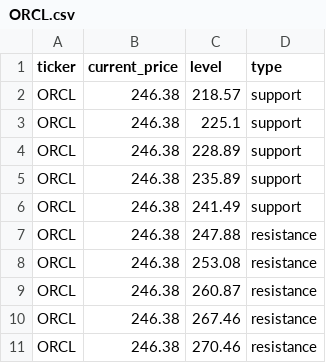
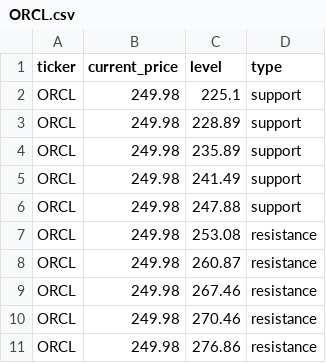
Before and after one commit to Kelvalt/sr-levels, a CSV file: data/ORCL.csv, drawn as a sheet.

Commit message:
update ORCL 2026-06-01 11:41:26

```diff
--- a/data/ORCL.csv
+++ b/data/ORCL.csv
@@ -1,11 +1,11 @@
 ticker,current_price,level,type
-ORCL,246.38,218.57,support
-ORCL,246.38,225.1,support
-ORCL,246.38,228.89,support
-ORCL,246.38,235.89,support
-ORCL,246.38,241.49,support
-ORCL,246.38,247.88,resistance
-ORCL,246.38,253.08,resistance
-ORCL,246.38,260.87,resistance
-ORCL,246.38,267.46,resistance
-ORCL,246.38,270.46,resistance
+ORCL,249.98,225.1,support
+ORCL,249.98,228.89,support
+ORCL,249.98,235.89,support
+ORCL,249.98,241.49,support
+ORCL,249.98,247.88,support
+ORCL,249.98,253.08,resistance
+ORCL,249.98,260.87,resistance
+ORCL,249.98,267.46,resistance
+ORCL,249.98,270.46,resistance
+ORCL,249.98,276.86,resistance
```
Also changed, not shown: 3 other files.
